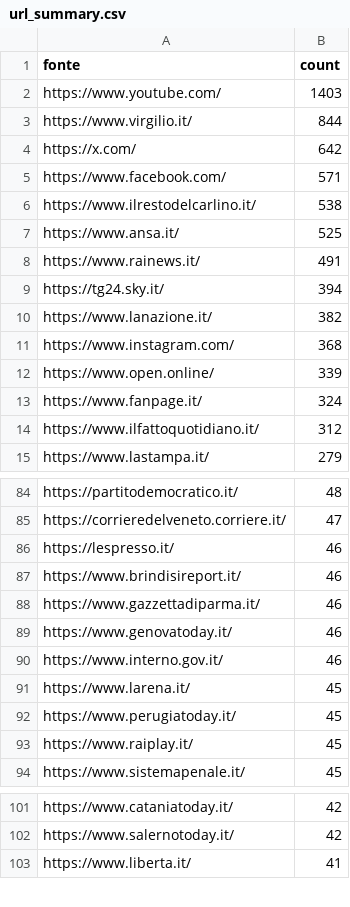
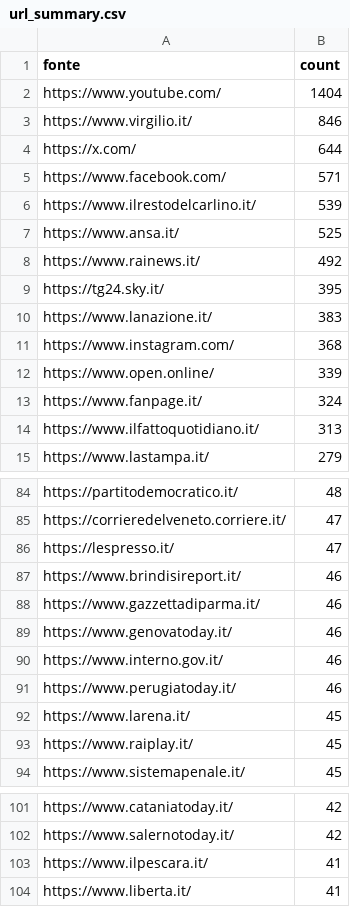
Before and after one commit to ondata/parole_che_uccidono, a CSV file: data/url_summary.csv, drawn as a sheet; only a part is shown, gaps mark what is left out; the diff covers the shown part only.

```diff
--- a/data/url_summary.csv
+++ b/data/url_summary.csv
@@ -1,11 +1,11 @@
 fonte,count
-https://www.youtube.com/,1403
-https://www.virgilio.it/,844
-https://x.com/,642
+https://www.youtube.com/,1404
+https://www.virgilio.it/,846
+https://x.com/,644
 https://www.facebook.com/,571
-https://www.ilrestodelcarlino.it/,538
+https://www.ilrestodelcarlino.it/,539
 https://www.ansa.it/,525
-https://www.rainews.it/,491
-https://tg24.sky.it/,394
-https://www.lanazione.it/,382
+https://www.rainews.it/,492
+https://tg24.sky.it/,395
+https://www.lanazione.it/,383
 https://www.instagram.com/,368
@@ -13,3 +13,3 @@ https://www.open.online/,339
 https://www.fanpage.it/,324
-https://www.ilfattoquotidiano.it/,312
+https://www.ilfattoquotidiano.it/,313
 https://www.lastampa.it/,279
@@ -85,3 +85,3 @@ https://partitodemocratico.it/,48
 https://corrieredelveneto.corriere.it/,47
-https://lespresso.it/,46
+https://lespresso.it/,47
 https://www.brindisireport.it/,46
@@ -90,4 +90,4 @@ https://www.genovatoday.it/,46
 https://www.interno.gov.it/,46
+https://www.perugiatoday.it/,46
 https://www.larena.it/,45
-https://www.perugiatoday.it/,45
 https://www.raiplay.it/,45
@@ -102,2 +102,3 @@ https://www.cataniatoday.it/,42
 https://www.salernotoday.it/,42
+https://www.ilpescara.it/,41
 https://www.liberta.it/,41
```
Also changed, not shown: 31 added rows, 30 removed rows and 6 edited cells elsewhere in this file, 1 other file.
